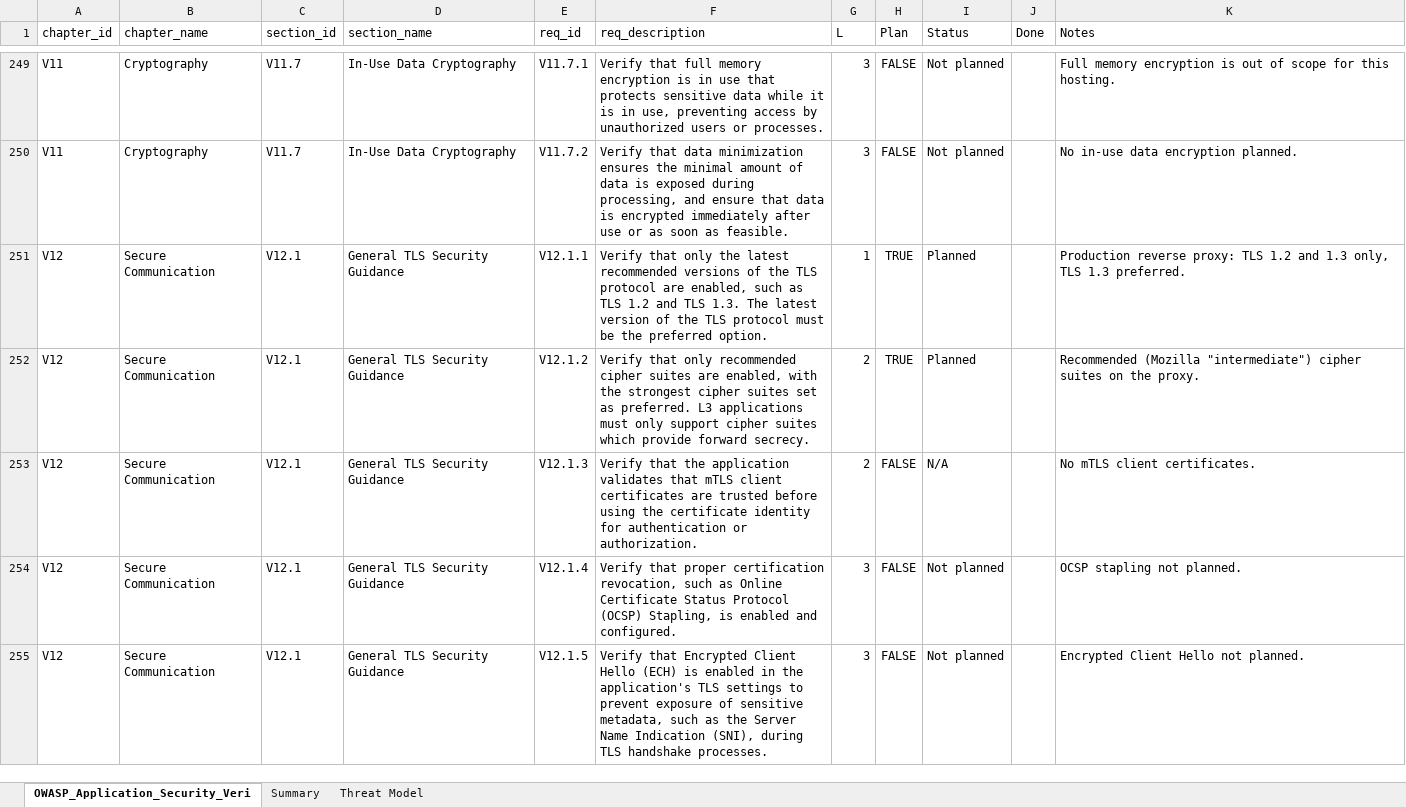
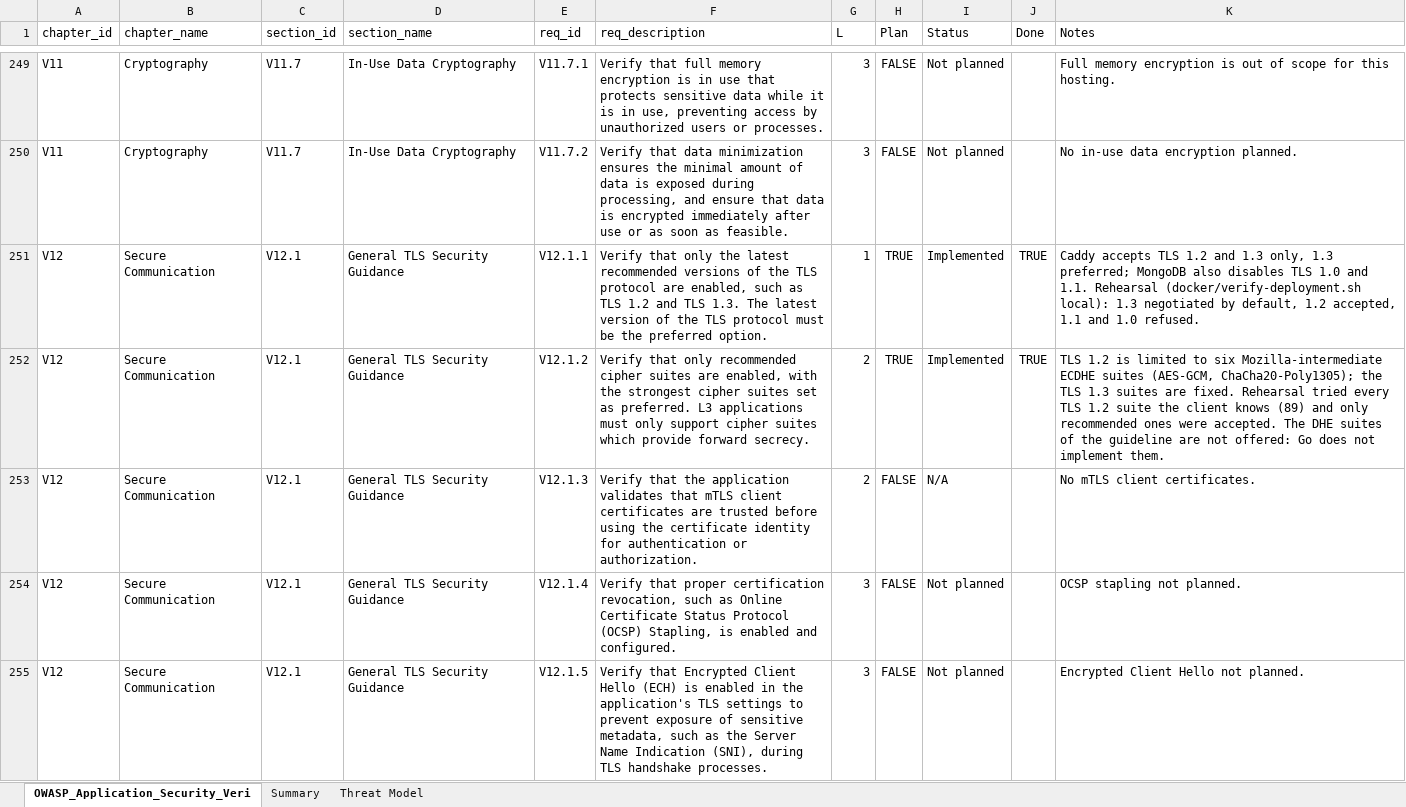
Before and after one commit to OTK-Software-Process/B2GVendor, an Excel workbook: OWASP_ASVS_5.0_B2GVendor_Plan.xlsx, sheet OWASP_Application_Security_Veri, drawn as a sheet; only a part is shown, gaps mark what is left out; values as stored, in another font and other column widths than the file's, no borders; conditional formats not drawn; the diff covers the shown part only; the diff names each change by its address in the sheet, - before the commit and + after, or states it on an @@ line.

Commit message:
feat(deploy): add production overlay with HTTPS edge, MongoDB login and TLS, secrets as files and non-root containers

```diff
--- a/OWASP_ASVS_5.0_B2GVendor_Plan.xlsx (sheet OWASP_Application_Security_Veri)
+++ b/OWASP_ASVS_5.0_B2GVendor_Plan.xlsx (sheet OWASP_Application_Security_Veri)
-I251:I252 (Status): Planned
+I251:I252 (Status): Implemented
-J251:J252 (Done): (empty)
+J251:J252 (Done): TRUE
-K251 (Notes): Production reverse proxy: TLS 1.2 and 1.3 only, TLS 1.3 preferred.
+K251 (Notes): Caddy accepts TLS 1.2 and 1.3 only, 1.3 preferred; MongoDB also disables TLS 1.0 and 1.1. Rehearsal (docker/verify-deployment.sh local): 1.3 negotiated by default, 1.2 accepted, 1.1 and 1.0 refused.
-K252 (Notes): Recommended (Mozilla "intermediate") cipher suites on the proxy.
+K252 (Notes): TLS 1.2 is limited to six Mozilla-intermediate ECDHE suites (AES-GCM, ChaCha20-Poly1305); the TLS 1.3 suites are fixed. Rehearsal tried every TLS 1.2 suite the client knows (89) and only recommended ones were accepted. The DHE suites of the guideline are not offered: Go does not implement them.
```
Also changed, not shown: 33 edited cells elsewhere in this sheet, sheet Summary, 27 other files.
